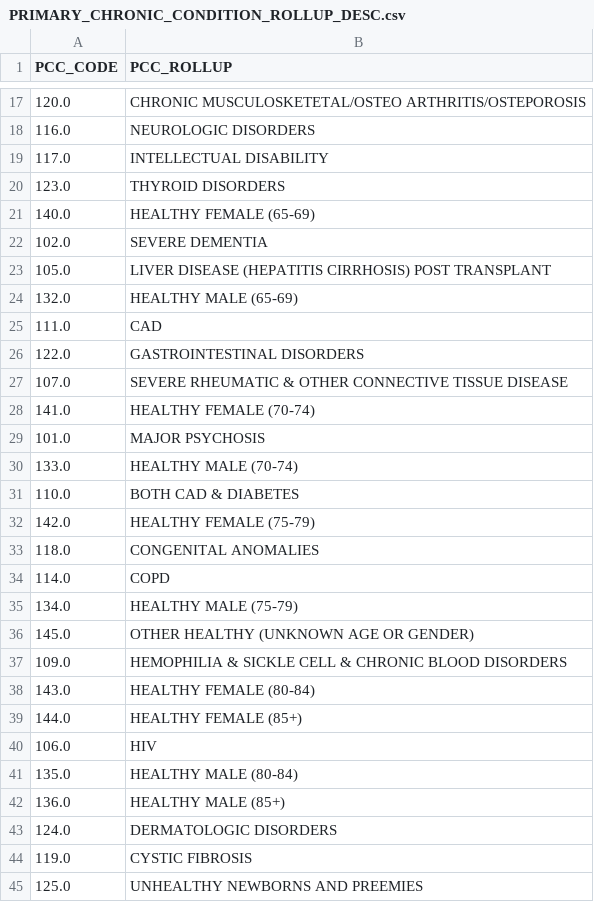
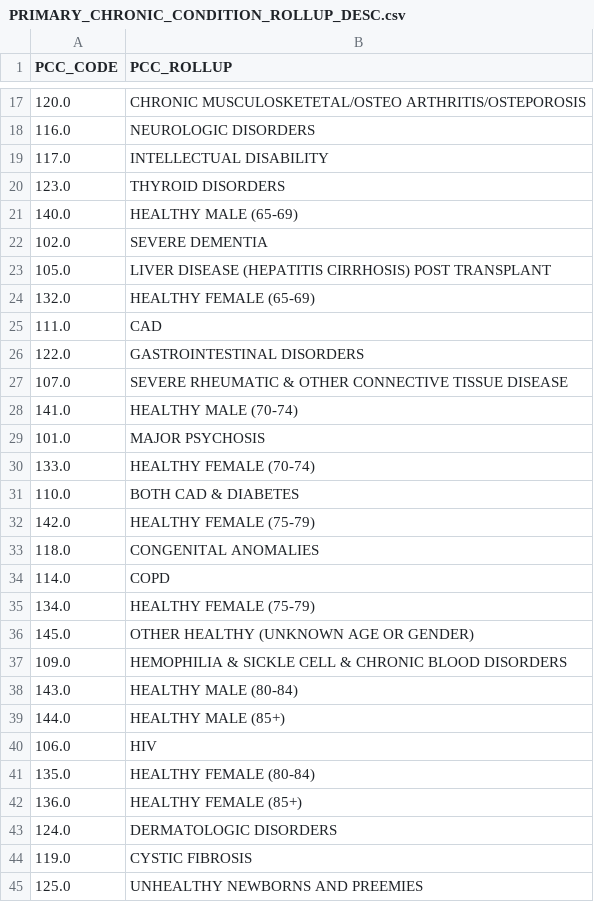
Before and after one commit to ajitonelsonn/chronic_disease_predictor, a CSV file: data/PRIMARY_CHRONIC_CONDITION_ROLLUP_DESC.csv, drawn as a sheet; only a part is shown, gaps mark what is left out; the diff covers the shown part only.

```diff
--- a/data/PRIMARY_CHRONIC_CONDITION_ROLLUP_DESC.csv
+++ b/data/PRIMARY_CHRONIC_CONDITION_ROLLUP_DESC.csv
@@ -20,6 +20,6 @@ PCC_CODE,PCC_ROLLUP
 123.0,THYROID DISORDERS
-140.0,HEALTHY FEMALE (65-69)
+140.0,HEALTHY MALE (65-69)
 102.0,SEVERE DEMENTIA
 105.0,LIVER DISEASE (HEPATITIS CIRRHOSIS) POST TRANSPLANT
-132.0,HEALTHY MALE (65-69)
+132.0,HEALTHY FEMALE (65-69)
 111.0,CAD
@@ -27,5 +27,5 @@ PCC_CODE,PCC_ROLLUP
 107.0,SEVERE RHEUMATIC & OTHER CONNECTIVE TISSUE DISEASE
-141.0,HEALTHY FEMALE (70-74)
+141.0,HEALTHY MALE (70-74)
 101.0,MAJOR PSYCHOSIS
-133.0,HEALTHY MALE (70-74)
+133.0,HEALTHY FEMALE (70-74)
 110.0,BOTH CAD & DIABETES
@@ -34,10 +34,10 @@ PCC_CODE,PCC_ROLLUP
 114.0,COPD
-134.0,HEALTHY MALE (75-79)
+134.0,HEALTHY FEMALE (75-79)
 145.0,OTHER HEALTHY (UNKNOWN AGE OR GENDER)
 109.0,HEMOPHILIA & SICKLE CELL & CHRONIC BLOOD DISORDERS
-143.0,HEALTHY FEMALE (80-84)
-144.0,HEALTHY FEMALE (85+)
+143.0,HEALTHY MALE (80-84)
+144.0,HEALTHY MALE (85+)
 106.0,HIV
-135.0,HEALTHY MALE (80-84)
-136.0,HEALTHY MALE (85+)
+135.0,HEALTHY FEMALE (80-84)
+136.0,HEALTHY FEMALE (85+)
 124.0,DERMATOLOGIC DISORDERS
```
Also changed, not shown: 6 edited cells elsewhere in this file, 1 other file.
